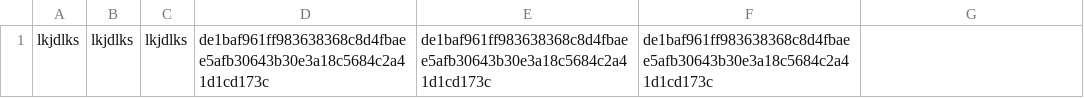
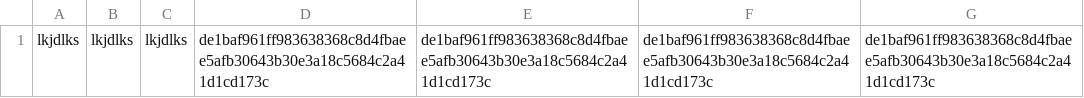
Before and after one commit to jchartrand/dcc-hash-registry, a CSV file: 1.csv, drawn as a sheet.

Commit message:
add hash to registry

```diff
--- a/1.csv
+++ b/1.csv
@@ -1 +1 @@
-lkjdlks,lkjdlks,lkjdlks,de1baf961ff983638368c8d4fbaee5afb30643b30e3a18c5684c2a41d1cd173c,de1baf961ff983638368c8d4fbaee5afb30643b30e3a18c5684c2a41d1cd173c,de1baf961ff983638368c8d4fbaee5afb30643b30e3a18c5684c2a41d1cd173c
+lkjdlks,lkjdlks,lkjdlks,de1baf961ff983638368c8d4fbaee5afb30643b30e3a18c5684c2a41d1cd173c,de1baf961ff983638368c8d4fbaee5afb30643b30e3a18c5684c2a41d1cd173c,de1baf961ff983638368c8d4fbaee5afb30643b30e3a18c5684c2a41d1cd173c,de1baf961ff983638368c8d4fbaee5afb30643b30e3a18c5684c2a41d1cd173c
```
